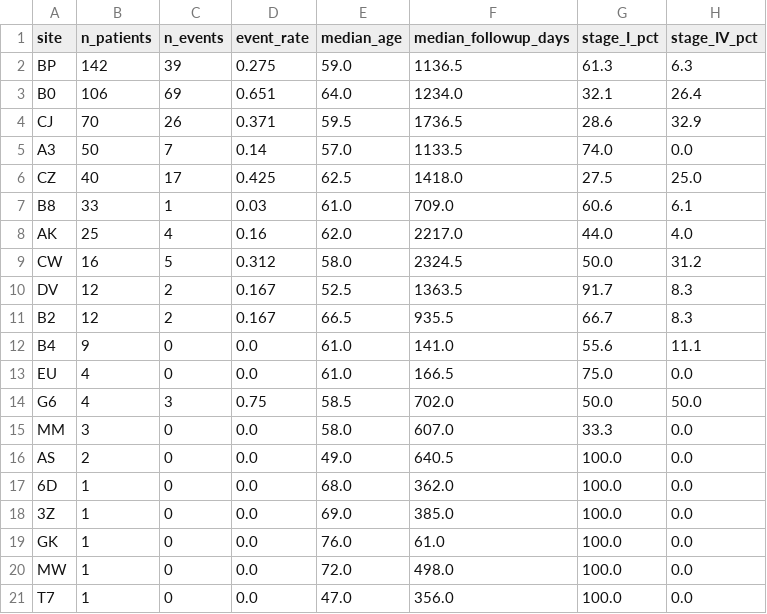
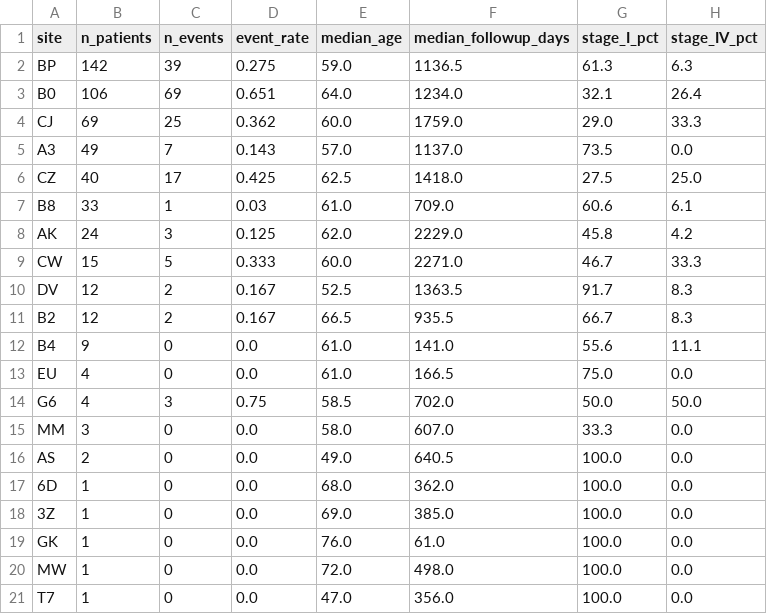
Before and after one commit to Vikhram-S/kirc-site-heldout-survival, a CSV file: results/site_summary.csv, drawn as a sheet.

Commit message:
feat(gate3): execute primary survival experiments and save results

```diff
--- a/results/site_summary.csv
+++ b/results/site_summary.csv
@@ -3,8 +3,8 @@ BP,142,39,0.275,59.0,1136.5,61.3,6.3
 B0,106,69,0.651,64.0,1234.0,32.1,26.4
-CJ,70,26,0.371,59.5,1736.5,28.6,32.9
-A3,50,7,0.14,57.0,1133.5,74.0,0.0
+CJ,69,25,0.362,60.0,1759.0,29.0,33.3
+A3,49,7,0.143,57.0,1137.0,73.5,0.0
 CZ,40,17,0.425,62.5,1418.0,27.5,25.0
 B8,33,1,0.03,61.0,709.0,60.6,6.1
-AK,25,4,0.16,62.0,2217.0,44.0,4.0
-CW,16,5,0.312,58.0,2324.5,50.0,31.2
+AK,24,3,0.125,62.0,2229.0,45.8,4.2
+CW,15,5,0.333,60.0,2271.0,46.7,33.3
 DV,12,2,0.167,52.5,1363.5,91.7,8.3
```
Also changed, not shown: 6 other files.
